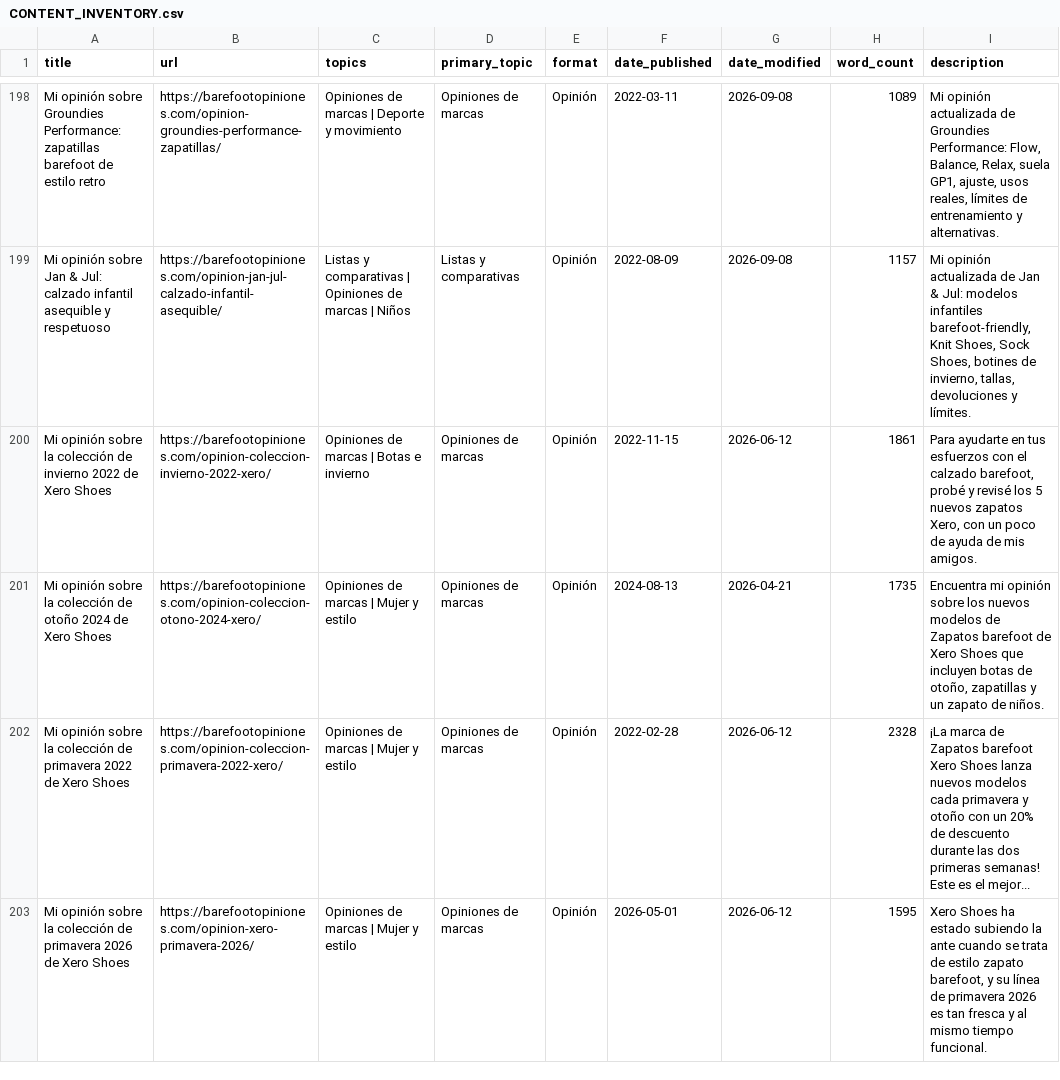
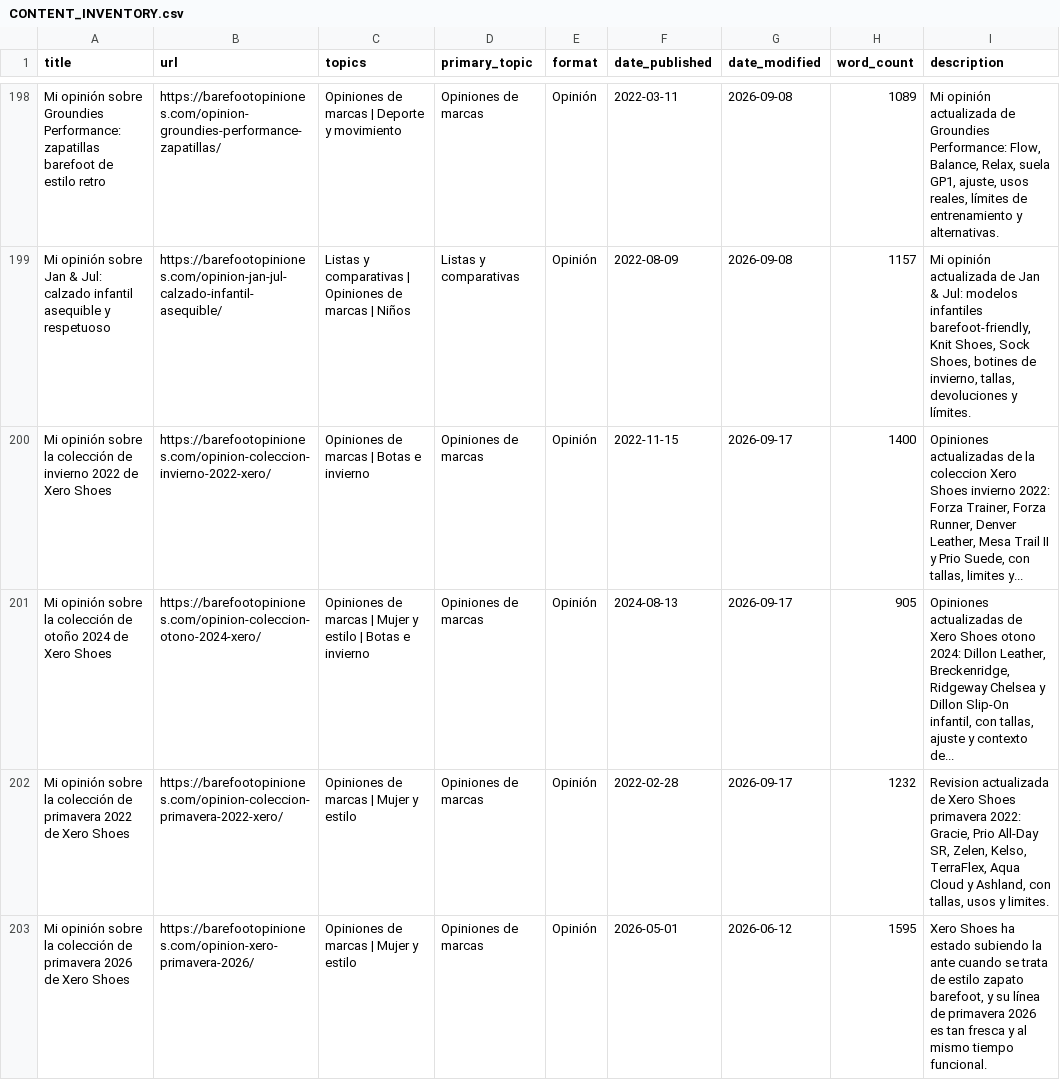
Before and after one commit to erikhsu70/barefootopiniones, a CSV file: CONTENT_INVENTORY.csv, drawn as a sheet; only a part is shown, gaps mark what is left out; the diff covers the shown part only.

Commit message:
Update five archived barefoot reviews

```diff
--- a/CONTENT_INVENTORY.csv
+++ b/CONTENT_INVENTORY.csv
@@ -199,5 +199,5 @@
 "Mi opinión sobre Jan & Jul: calzado infantil asequible y respetuoso","https://barefootopiniones.com/opinion-jan-jul-calzado-infantil-asequible/","Listas y comparativas | Opiniones de marcas | Niños","Listas y comparativas","Opinión","2022-08-09","2026-09-08","1157","Mi opinión actualizada de Jan & Jul: modelos infantiles barefoot-friendly, Knit Shoes, Sock Shoes, botines de invierno, tallas, devoluciones y límites."
-"Mi opinión sobre la colección de invierno 2022 de Xero Shoes","https://barefootopiniones.com/opinion-coleccion-invierno-2022-xero/","Opiniones de marcas | Botas e invierno","Opiniones de marcas","Opinión","2022-11-15","2026-06-12","1861","Para ayudarte en tus esfuerzos con el calzado barefoot, probé y revisé los 5 nuevos zapatos Xero, con un poco de ayuda de mis amigos."
-"Mi opinión sobre la colección de otoño 2024 de Xero Shoes","https://barefootopiniones.com/opinion-coleccion-otono-2024-xero/","Opiniones de marcas | Mujer y estilo","Opiniones de marcas","Opinión","2024-08-13","2026-04-21","1735","Encuentra mi opinión sobre los nuevos modelos de Zapatos barefoot de Xero Shoes que incluyen botas de otoño, zapatillas y un zapato de niños."
-"Mi opinión sobre la colección de primavera 2022 de Xero Shoes","https://barefootopiniones.com/opinion-coleccion-primavera-2022-xero/","Opiniones de marcas | Mujer y estilo","Opiniones de marcas","Opinión","2022-02-28","2026-06-12","2328","¡La marca de Zapatos barefoot Xero Shoes lanza nuevos modelos cada primavera y otoño con un 20% de descuento durante las dos primeras semanas! Este es el mejor..."
+"Mi opinión sobre la colección de invierno 2022 de Xero Shoes","https://barefootopiniones.com/opinion-coleccion-invierno-2022-xero/","Opiniones de marcas | Botas e invierno","Opiniones de marcas","Opinión","2022-11-15","2026-09-17","1400","Opiniones actualizadas de la coleccion Xero Shoes invierno 2022: Forza Trainer, Forza Runner, Denver Leather, Mesa Trail II y Prio Suede, con tallas, limites y..."
+"Mi opinión sobre la colección de otoño 2024 de Xero Shoes","https://barefootopiniones.com/opinion-coleccion-otono-2024-xero/","Opiniones de marcas | Mujer y estilo | Botas e invierno","Opiniones de marcas","Opinión","2024-08-13","2026-09-17","905","Opiniones actualizadas de Xero Shoes otono 2024: Dillon Leather, Breckenridge, Ridgeway Chelsea y Dillon Slip-On infantil, con tallas, ajuste y contexto de..."
+"Mi opinión sobre la colección de primavera 2022 de Xero Shoes","https://barefootopiniones.com/opinion-coleccion-primavera-2022-xero/","Opiniones de marcas | Mujer y estilo","Opiniones de marcas","Opinión","2022-02-28","2026-09-17","1232","Revision actualizada de Xero Shoes primavera 2022: Gracie, Prio All-Day SR, Zelen, Kelso, TerraFlex, Aqua Cloud y Ashland, con tallas, usos y limites."
 "Mi opinión sobre la colección de primavera 2026 de Xero Shoes","https://barefootopiniones.com/opinion-xero-primavera-2026/","Opiniones de marcas | Mujer y estilo","Opiniones de marcas","Opinión","2026-05-01","2026-06-12","1595","Xero Shoes ha estado subiendo la ante cuando se trata de estilo zapato barefoot, y su línea de primavera 2026 es tan fresca y al mismo tiempo funcional."
```
Also changed, not shown: 2 added rows and 2 removed rows elsewhere in this file, 10 other files.
